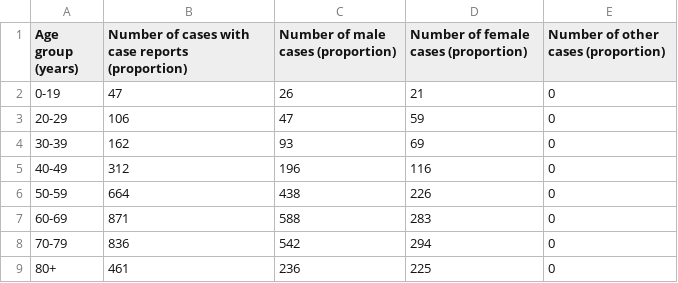
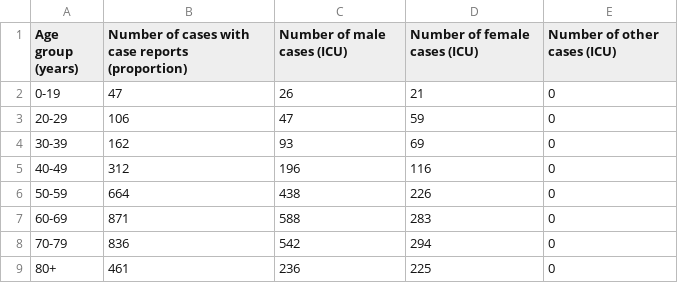
Before and after one commit to chenghaohan/Team_Anti-COVID_Project1, a CSV file: Demographics/Resources/Demographic Data Admited ICU.csv, drawn as a sheet.

```diff
--- a/Demographics/Resources/Demographic Data Admited ICU.csv
+++ b/Demographics/Resources/Demographic Data Admited ICU.csv
@@ -1,2 +1,2 @@
-Age group (years),Number of cases with case reports (proportion),Number of male cases (proportion),Number of female cases (proportion),Number of other cases (proportion)
+Age group (years),Number of cases with case reports (proportion),Number of male cases (ICU),Number of female cases (ICU),Number of other cases (ICU)
 0-19,47,26,21,0
```
Also changed, not shown: 1 other file.
